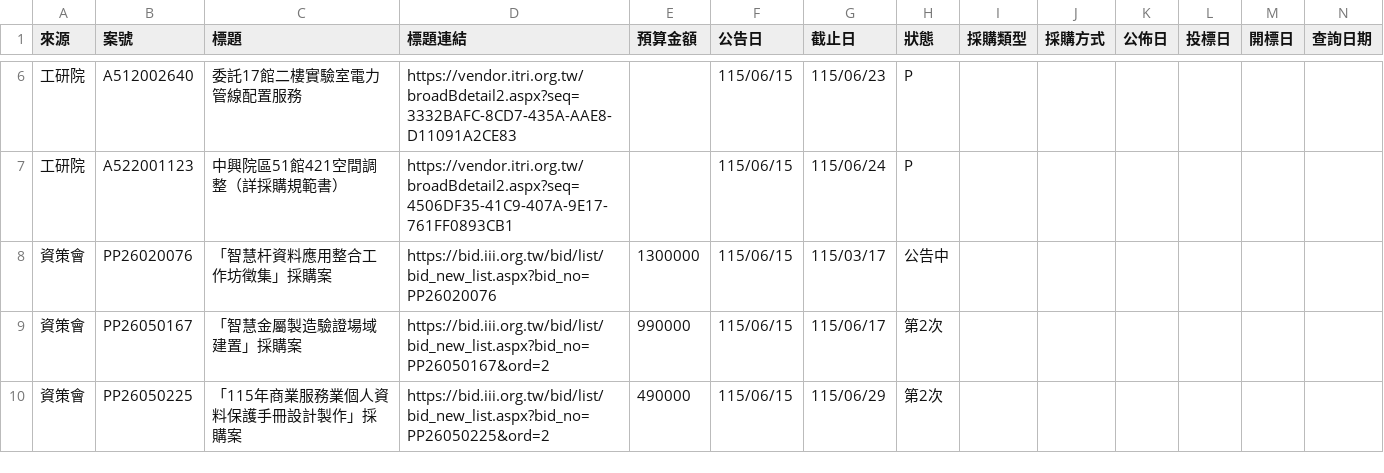
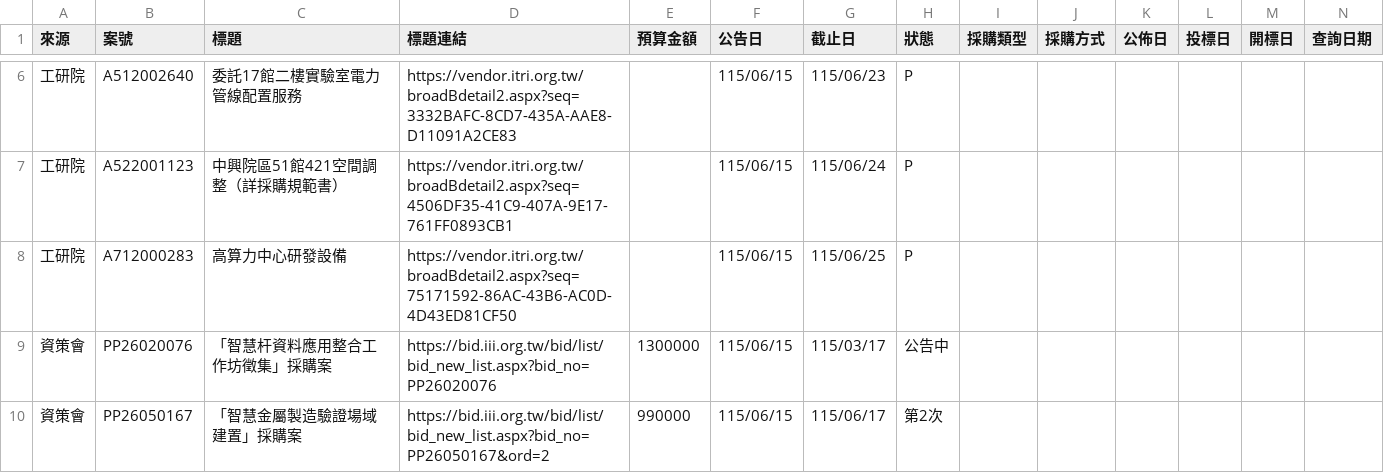
Before and after one commit to espresso3568/bitwin, a CSV file: data/latest.csv, drawn as a sheet; only a part is shown, gaps mark what is left out; the shorter side is filled out with more unchanged rows; rows hold the shown columns only; the diff names each change by its address in the sheet, - before the commit and + after, or states it on an @@ line.

```diff
--- a/data/latest.csv
+++ b/data/latest.csv
+row 8: 工研院 | A712000283 | 高算力中心研發設備 | https://vendor.itri.org.tw/broadBdetail2.aspx?seq=75171592-86AC-43B6-AC0D-4D43ED81CF50 |  | 115/06/15 | 115/06/25 | P
```
Also changed, not shown: data/三站標案_20260615.csv, 3 other files.
